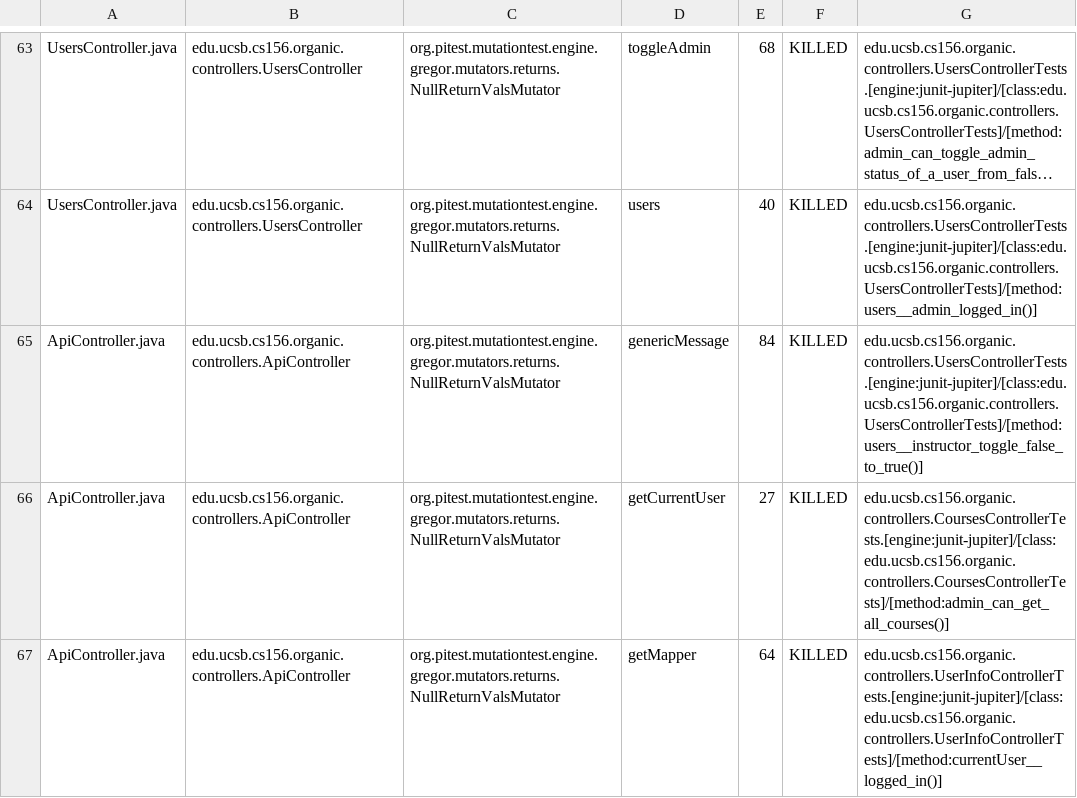
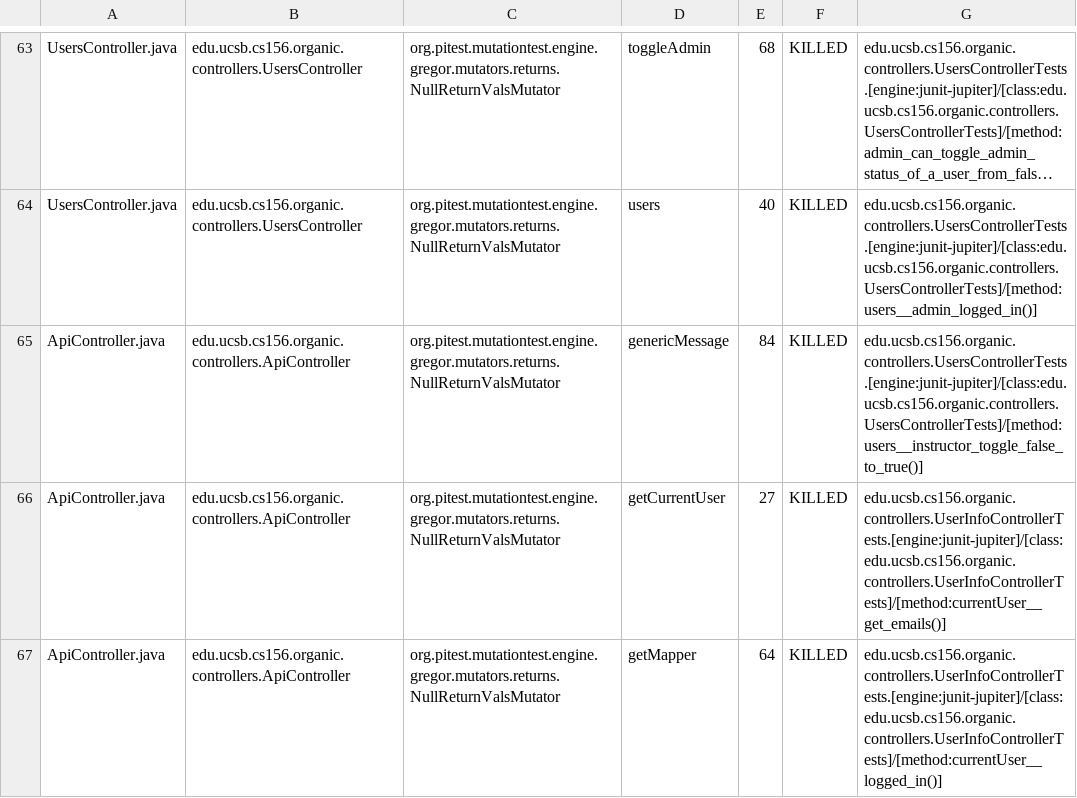
Before and after one commit to ucsb-cs156-w24/proj-organic-w24-6pm-4, a CSV file: prs/75/pitest/mutations.csv, drawn as a sheet; only a part is shown, gaps mark what is left out; long unchanged cells end in …; the diff covers the shown part only.

Commit message:
Deploying to gh-pages from @ ucsb-cs156-w24/proj-organic-w24-6pm-4@004f65484d6eca5e8af60cf528d4fbc5e043e117 🚀

```diff
--- a/prs/75/pitest/mutations.csv
+++ b/prs/75/pitest/mutations.csv
@@ -65,3 +65,3 @@ UsersController.java,edu.ucsb.cs156.organic.controllers.UsersController,org.pite
 ApiController.java,edu.ucsb.cs156.organic.controllers.ApiController,org.pitest.mutationtest.engine.gregor.mutators.returns.NullReturnValsMutator,genericMessage,84,KILLED,edu.ucsb.cs156.organic.controllers.UsersControllerTests.[engine:junit-jupiter]/[class:edu.ucsb.cs156.organic.controllers.UsersControllerTests]/[method:users__instructor_toggle_false_to_true()]
-ApiController.java,edu.ucsb.cs156.organic.controllers.ApiController,org.pitest.mutationtest.engine.gregor.mutators.returns.NullReturnValsMutator,getCurrentUser,27,KILLED,edu.ucsb.cs156.organic.controllers.CoursesControllerTests.[engine:junit-jupiter]/[class:edu.ucsb.cs156.organic.controllers.CoursesControllerTests]/[method:admin_can_get_all_courses()]
+ApiController.java,edu.ucsb.cs156.organic.controllers.ApiController,org.pitest.mutationtest.engine.gregor.mutators.returns.NullReturnValsMutator,getCurrentUser,27,KILLED,edu.ucsb.cs156.organic.controllers.UserInfoControllerTests.[engine:junit-jupiter]/[class:edu.ucsb.cs156.organic.controllers.UserInfoControllerTests]/[method:currentUser__get_emails()]
 ApiController.java,edu.ucsb.cs156.organic.controllers.ApiController,org.pitest.mutationtest.engine.gregor.mutators.returns.NullReturnValsMutator,getMapper,64,KILLED,edu.ucsb.cs156.organic.controllers.UserInfoControllerTests.[engine:junit-jupiter]/[class:edu.ucsb.cs156.organic.controllers.UserInfoControllerTests]/[method:currentUser__logged_in()]
```
Also changed, not shown: 5 edited cells elsewhere in this file, 16 other files.
